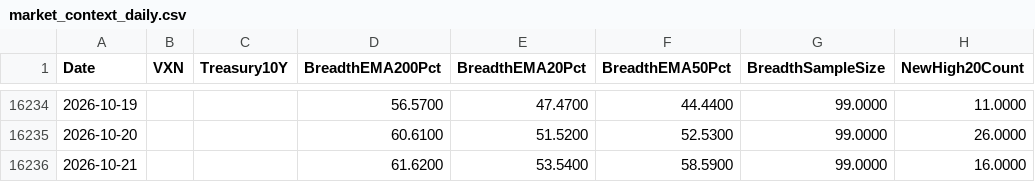
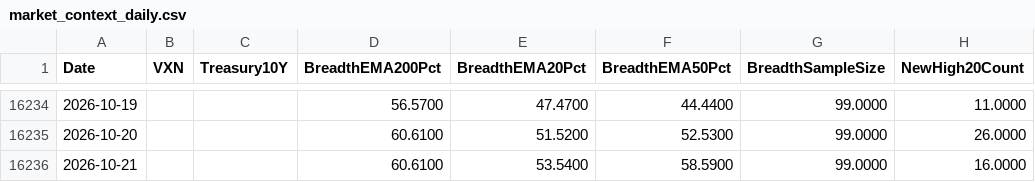
Before and after one commit to Troy9748/nasdaq-monitor, a CSV file: market_context_daily.csv, drawn as a sheet; only a part is shown, gaps mark what is left out; the diff names each change by its address in the sheet, - before the commit and + after, or states it on an @@ line.

```diff
--- a/market_context_daily.csv
+++ b/market_context_daily.csv
-D16236 (BreadthEMA200Pct): 61.6200
+D16236 (BreadthEMA200Pct): 60.6100
```
Also changed, not shown: market_benchmarks_daily.csv, 8 other files.
